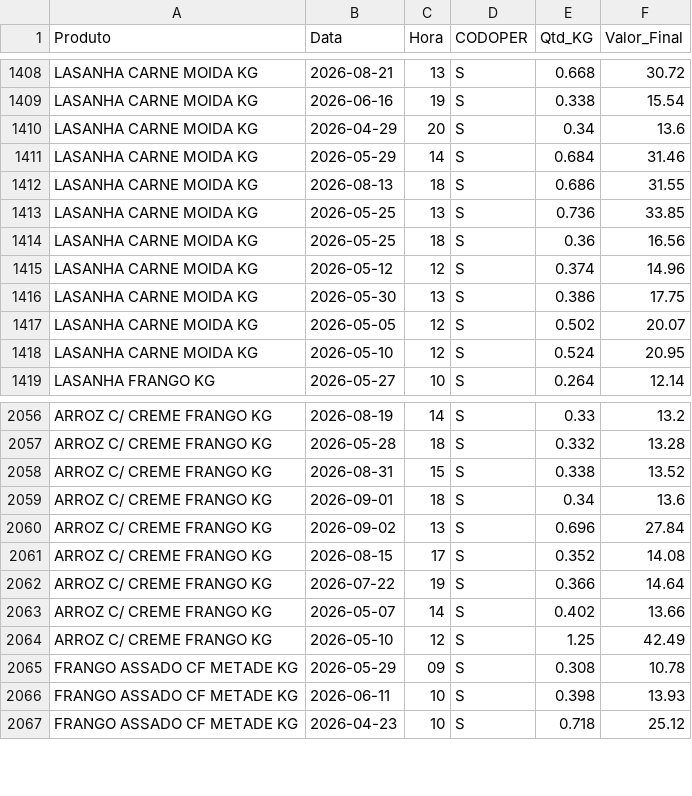
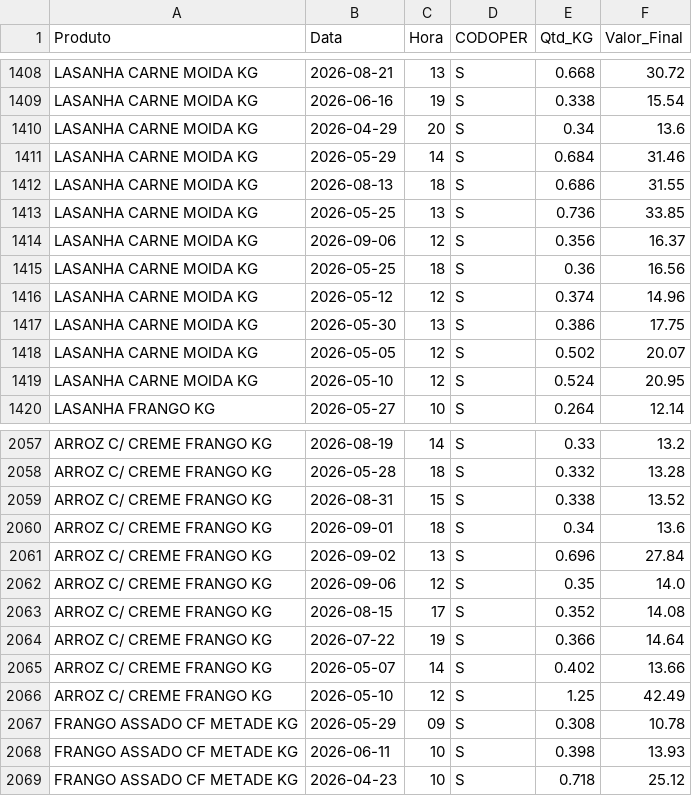
Before and after one commit to hadassagarcia/RotiFluxo, a CSV file: vendas_filial5.csv, drawn as a sheet; only a part is shown, gaps mark what is left out; the diff names each change by its address in the sheet, - before the commit and + after, or states it on an @@ line.

Commit message:
Atualização de Performance

```diff
--- a/vendas_filial5.csv
+++ b/vendas_filial5.csv
+row 1414: LASANHA CARNE MOIDA KG | 2026-09-06 | 12 | S | 0.356 | 16.37
+row 2062: ARROZ C/ CREME FRANGO KG | 2026-09-06 | 12 | S | 0.35 | 14.0
```
